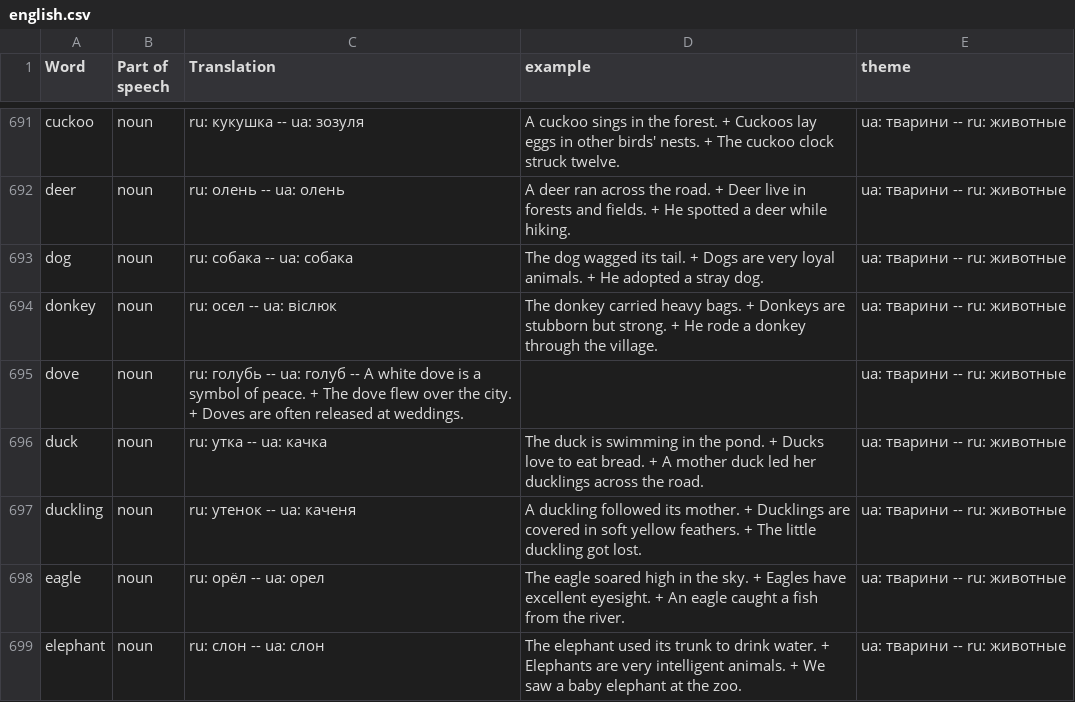
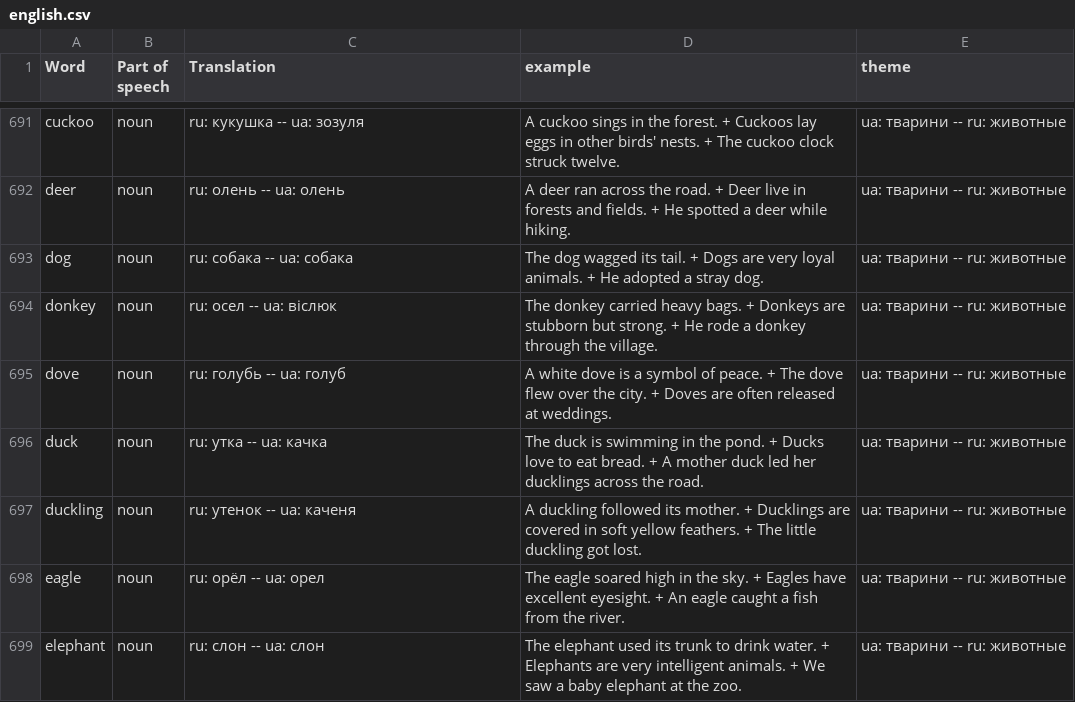
Before and after one commit to gitkhlam/englishman, a CSV file: public/english.csv, drawn as a sheet; only a part is shown, gaps mark what is left out.

```diff
--- a/public/english.csv
+++ b/public/english.csv
@@ -694,3 +694,3 @@ dog;noun;ru: собака -- ua: собака;The dog wagged its tail. + Dogs ar
 donkey;noun;ru: осел -- ua: віслюк;The donkey carried heavy bags. + Donkeys are stubborn but strong. + He rode a donkey through the village.;ua: тварини -- ru: животные
-dove;noun;ru: голубь -- ua: голуб -- A white dove is a symbol of peace. + The dove flew over the city. + Doves are often released at weddings.;;ua: тварини -- ru: животные
+dove;noun;ru: голубь -- ua: голуб;A white dove is a symbol of peace. + The dove flew over the city. + Doves are often released at weddings.;ua: тварини -- ru: животные
 duck;noun;ru: утка -- ua: качка;The duck is swimming in the pond. + Ducks love to eat bread. + A mother duck led her ducklings across the road.;ua: тварини -- ru: животные
```
Also changed, not shown: 1 other file.
